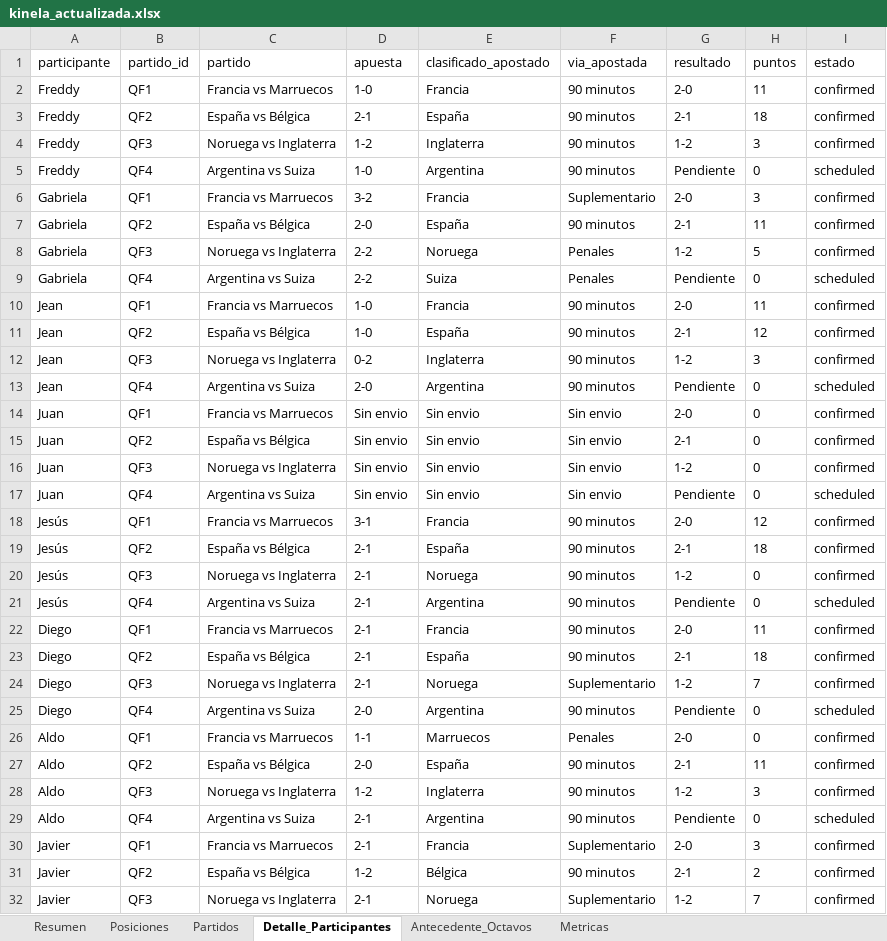
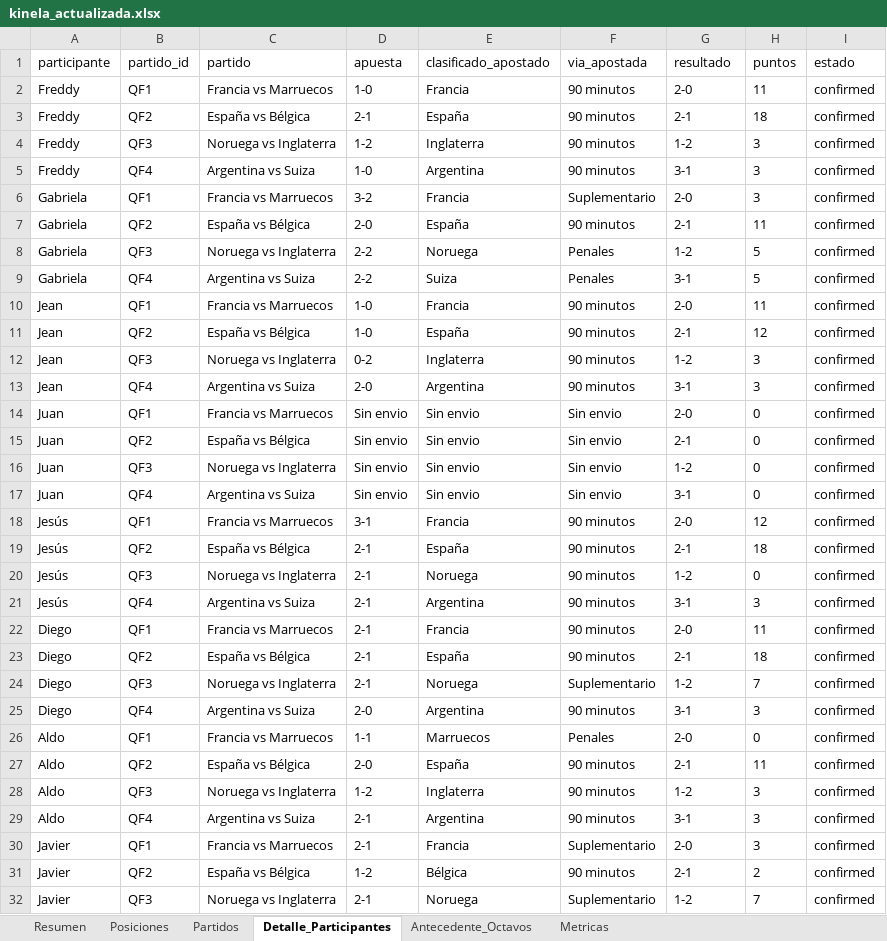
Before and after one commit to jjcayito/kinela-mundialista, an Excel workbook: docs/kinela_actualizada.xlsx, sheet Detalle_Participantes, drawn as a sheet; only a part is shown; values as stored, in another font and other column widths than the file's, no borders; the diff covers the shown part only; the diff names each change by its address in the sheet, - before the commit and + after, or states it on an @@ line.

```diff
--- a/docs/kinela_actualizada.xlsx (sheet Detalle_Participantes)
+++ b/docs/kinela_actualizada.xlsx (sheet Detalle_Participantes)
-G5 (resultado): Pendiente
+G5 (resultado): 3-1
-H5 (puntos): 0
+H5 (puntos): 3
-I5 (estado): scheduled
+I5 (estado): confirmed
-G9 (resultado): Pendiente
+G9 (resultado): 3-1
-H9 (puntos): 0
+H9 (puntos): 5
-I9 (estado): scheduled
+I9 (estado): confirmed
-G13 (resultado): Pendiente
+G13 (resultado): 3-1
-H13 (puntos): 0
+H13 (puntos): 3
-I13 (estado): scheduled
+I13 (estado): confirmed
-G17 (resultado): Pendiente
+G17 (resultado): 3-1
-I17 (estado): scheduled
+I17 (estado): confirmed
-G21 (resultado): Pendiente
+G21 (resultado): 3-1
-H21 (puntos): 0
+H21 (puntos): 3
-I21 (estado): scheduled
+I21 (estado): confirmed
-G25 (resultado): Pendiente
+G25 (resultado): 3-1
-H25 (puntos): 0
+H25 (puntos): 3
-I25 (estado): scheduled
+I25 (estado): confirmed
-G29 (resultado): Pendiente
+G29 (resultado): 3-1
-H29 (puntos): 0
+H29 (puntos): 3
-I29 (estado): scheduled
+I29 (estado): confirmed
```
Also changed, not shown: 41 edited cells elsewhere in this sheet, sheet Posiciones, sheet Partidos, sheet Resumen, sheet Metricas, 1 other file.
